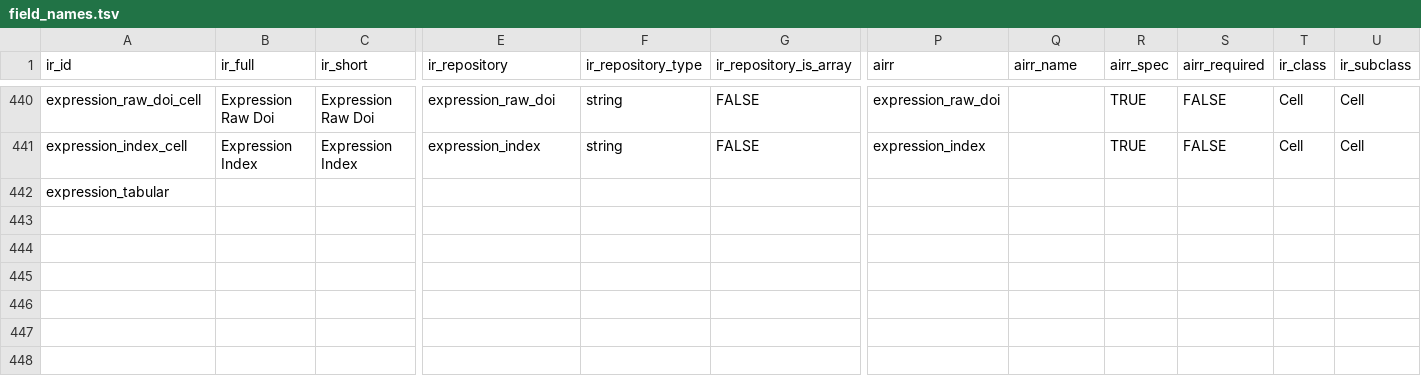
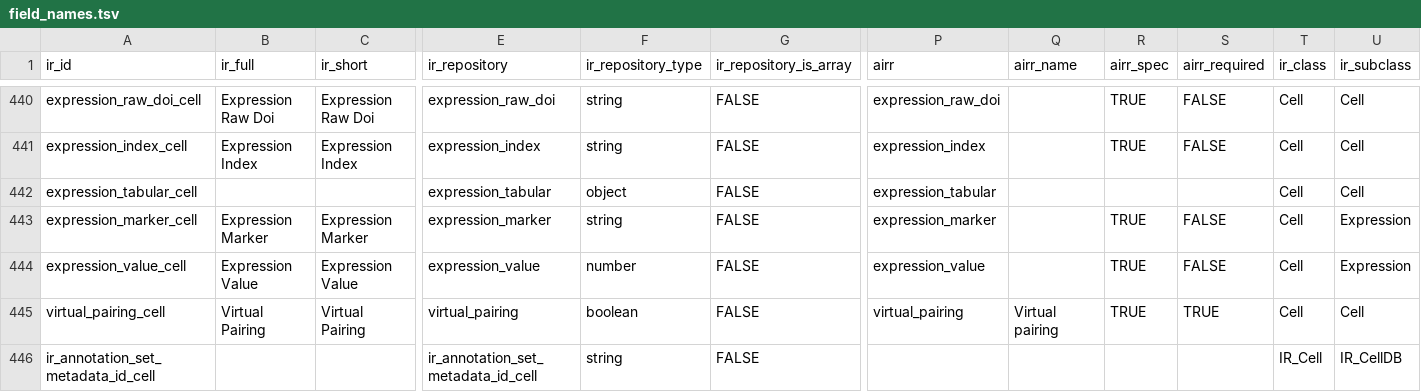
Before and after one commit to sfu-ireceptor/gateway, a TSV file: database/seeds/data/field_names.tsv, drawn as a sheet; only a part is shown, gaps mark what is left out; removed rows and columns are numbered as before the commit, all else as after; rows hold the shown columns only; the diff covers the shown part only; the diff names each change by its address in the sheet, - before the commit and + after, or states it on an @@ line.

Commit message:
Update mapping file (IR-2540)

```diff
--- a/database/seeds/data/field_names.tsv
+++ b/database/seeds/data/field_names.tsv
-row 442: expression_tabular
+row 442: expression_tabular_cell |  |  | expression_tabular | object | FALSE | expression_tabular |  |  |  | Cell | Cell
+row 443: expression_marker_cell | Expression Marker | Expression Marker | expression_marker | string | FALSE | expression_marker |  | TRUE | FALSE | Cell | Expression
+row 444: expression_value_cell | Expression Value | Expression Value | expression_value | number | FALSE | expression_value |  | TRUE | FALSE | Cell | Expression
+row 445: virtual_pairing_cell | Virtual Pairing | Virtual Pairing | virtual_pairing | boolean | FALSE | virtual_pairing | Virtual pairing | TRUE | TRUE | Cell | Cell
+row 446: ir_annotation_set_metadata_id_cell |  |  | ir_annotation_set_metadata_id_cell | string | FALSE |  |  |  |  | IR_Cell | IR_CellDB
```
Also changed, not shown: 40 edited cells elsewhere in this file.
